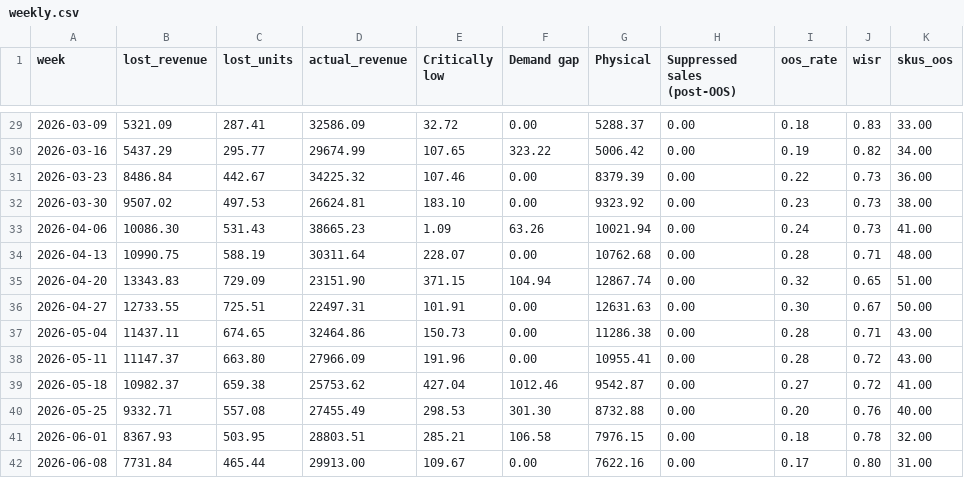
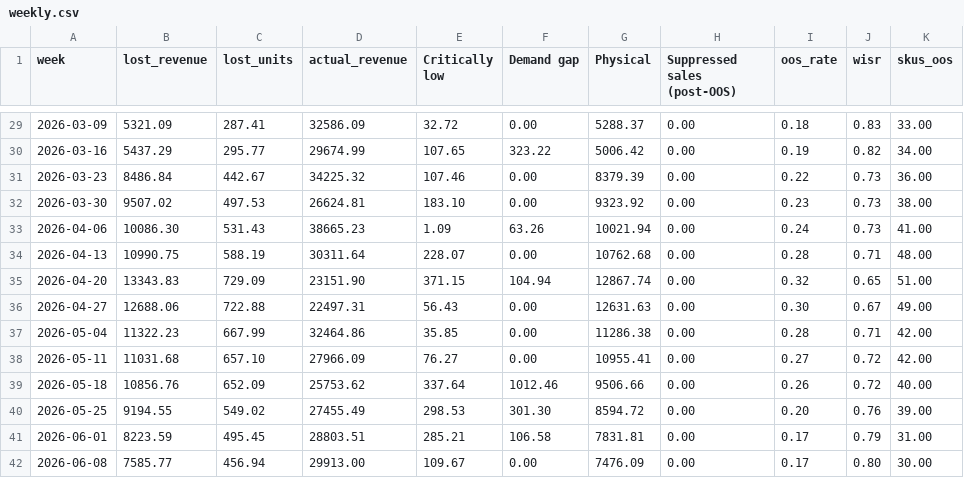
Before and after one commit to ennoenno98/OOSshopify, a CSV file: results/weekly.csv, drawn as a sheet; only a part is shown, gaps mark what is left out; the diff covers the shown part only.

```diff
--- a/results/weekly.csv
+++ b/results/weekly.csv
@@ -35,8 +35,8 @@ week,lost_revenue,lost_units,actual_revenue,Critically low,Demand gap,Physical,S
 2026-04-20,13343.83,729.09,23151.90,371.15,104.94,12867.74,0.00,0.32,0.65,51.00
-2026-04-27,12733.55,725.51,22497.31,101.91,0.00,12631.63,0.00,0.30,0.67,50.00
-2026-05-04,11437.11,674.65,32464.86,150.73,0.00,11286.38,0.00,0.28,0.71,43.00
-2026-05-11,11147.37,663.80,27966.09,191.96,0.00,10955.41,0.00,0.28,0.72,43.00
-2026-05-18,10982.37,659.38,25753.62,427.04,1012.46,9542.87,0.00,0.27,0.72,41.00
-2026-05-25,9332.71,557.08,27455.49,298.53,301.30,8732.88,0.00,0.20,0.76,40.00
-2026-06-01,8367.93,503.95,28803.51,285.21,106.58,7976.15,0.00,0.18,0.78,32.00
-2026-06-08,7731.84,465.44,29913.00,109.67,0.00,7622.16,0.00,0.17,0.80,31.00
+2026-04-27,12688.06,722.88,22497.31,56.43,0.00,12631.63,0.00,0.30,0.67,49.00
+2026-05-04,11322.23,667.99,32464.86,35.85,0.00,11286.38,0.00,0.28,0.71,42.00
+2026-05-11,11031.68,657.10,27966.09,76.27,0.00,10955.41,0.00,0.27,0.72,42.00
+2026-05-18,10856.76,652.09,25753.62,337.64,1012.46,9506.66,0.00,0.26,0.72,40.00
+2026-05-25,9194.55,549.02,27455.49,298.53,301.30,8594.72,0.00,0.20,0.76,39.00
+2026-06-01,8223.59,495.45,28803.51,285.21,106.58,7831.81,0.00,0.17,0.79,31.00
+2026-06-08,7585.77,456.94,29913.00,109.67,0.00,7476.09,0.00,0.17,0.80,30.00
```
Also changed, not shown: 12 added rows and 32 edited cells elsewhere in this file, data/variants.csv, results/episodes.csv, 7 other files.
